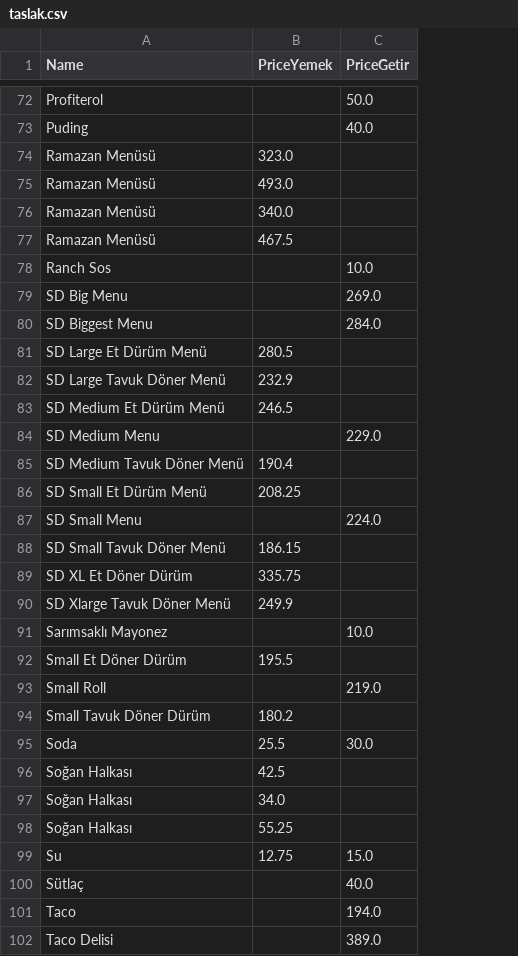
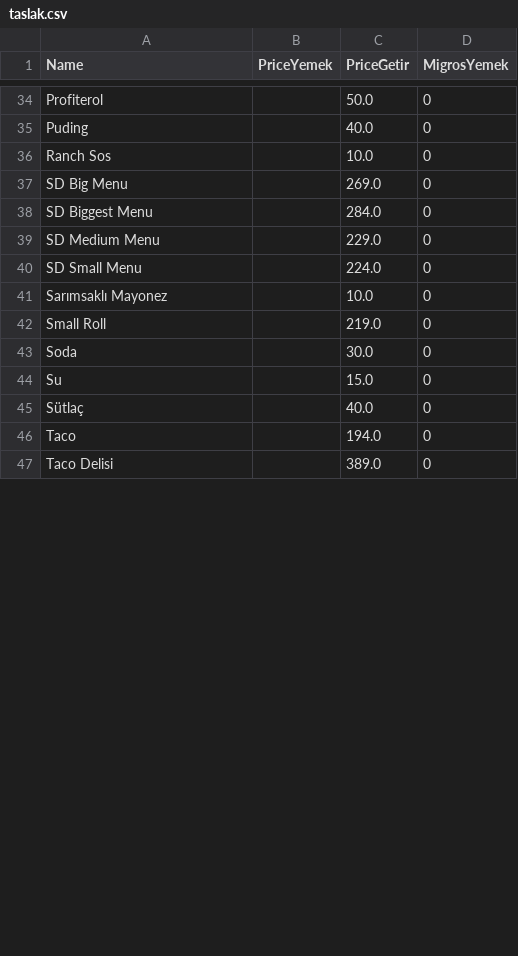
Before and after one commit to umutkaymaz/bil481, a CSV file: HesaplıYemek/taslak.csv, drawn as a sheet; only a part is shown, gaps mark what is left out; removed rows and columns are numbered as before the commit, all else as after; the diff covers the shown part only; the diff names each change by its address in the sheet, - before the commit and + after, or states it on an @@ line.

Commit message:
HesaplıYemekDemo

```diff
--- a/HesaplıYemek/taslak.csv
+++ b/HesaplıYemek/taslak.csv
+column D (MigrosYemek), rows 34-47: all 0
-row 74: Ramazan Menüsü | 323.0
-row 75: Ramazan Menüsü | 493.0
-row 76: Ramazan Menüsü | 340.0
-row 77: Ramazan Menüsü | 467.5
-row 81: SD Large Et Dürüm Menü | 280.5
-row 82: SD Large Tavuk Döner Menü | 232.9
-row 83: SD Medium Et Dürüm Menü | 246.5
-row 85: SD Medium Tavuk Döner Menü | 190.4
-row 86: SD Small Et Dürüm Menü | 208.25
-row 88: SD Small Tavuk Döner Menü | 186.15
-row 89: SD XL Et Döner Dürüm | 335.75
-row 90: SD Xlarge Tavuk Döner Menü | 249.9
-row 92: Small Et Döner Dürüm | 195.5
-row 94: Small Tavuk Döner Dürüm | 180.2
-B43 (PriceYemek): 25.5
+B43 (PriceYemek): (empty)
-row 96: Soğan Halkası | 42.5
-row 97: Soğan Halkası | 34.0
-row 98: Soğan Halkası | 55.25
-B44 (PriceYemek): 12.75
+B44 (PriceYemek): (empty)
```
Also changed, not shown: 59 removed rows and 15 edited cells elsewhere in this file, HesaplıYemek/Getiryemek.csv, HesaplıYemek/Yemeksepeti.csv, 8 other files.
